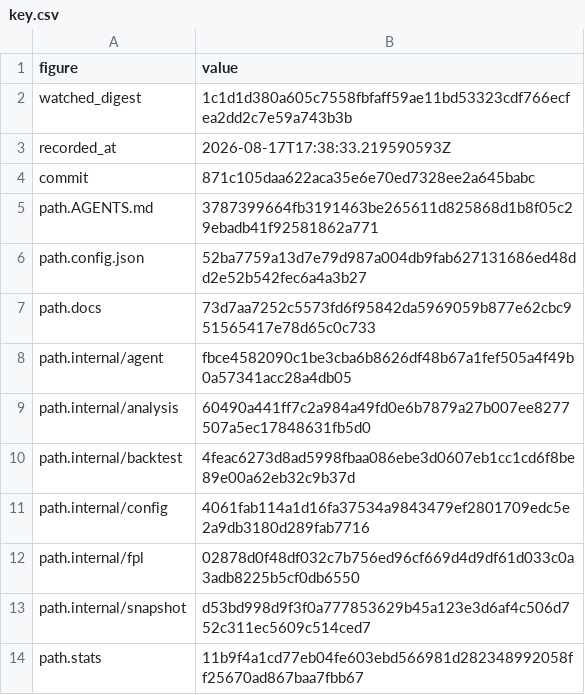
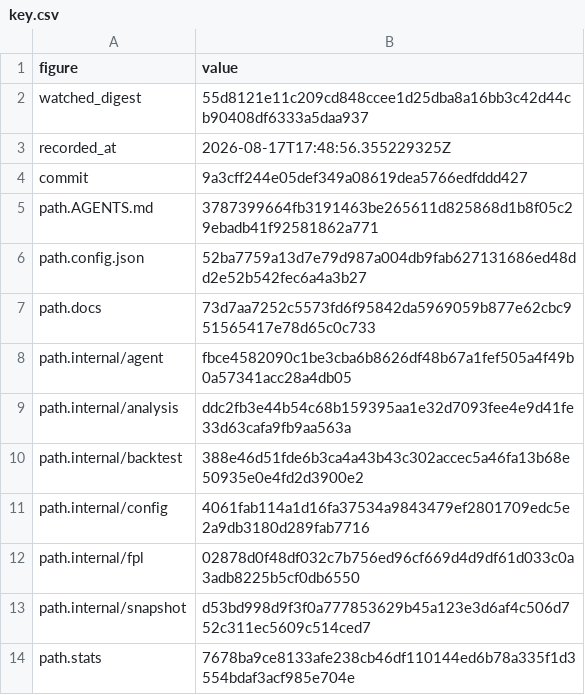
Before and after one commit to beeradb/FPL-Armband, a CSV file: reviews/2026-08-17-price-the-option-value-of-transfers-and-chips/key.csv, drawn as a sheet.

Commit message:
Re-key the option-value review record over the merged tree

```diff
--- a/reviews/2026-08-17-price-the-option-value-of-transfers-and-chips/key.csv
+++ b/reviews/2026-08-17-price-the-option-value-of-transfers-and-chips/key.csv
@@ -1,5 +1,5 @@
 figure,value
-watched_digest,1c1d1d380a605c7558fbfaff59ae11bd53323cdf766ecfea2dd2c7e59a743b3b
-recorded_at,2026-08-17T17:38:33.219590593Z
-commit,871c105daa622aca35e6e70ed7328ee2a645babc
+watched_digest,55d8121e11c209cd848ccee1d25dba8a16bb3c42d44cb90408df6333a5daa937
+recorded_at,2026-08-17T17:48:56.355229325Z
+commit,9a3cff244e05def349a08619dea5766edfddd427
 path.AGENTS.md,3787399664fb3191463be265611d825868d1b8f05c29ebadb41f92581862a771
@@ -8,4 +8,4 @@ path.docs,73d7aa7252c5573fd6f95842da5969059b877e62cbc951565417e78d65c0c733
 path.internal/agent,fbce4582090c1be3cba6b8626df48b67a1fef505a4f49b0a57341acc28a4db05
-path.internal/analysis,60490a441ff7c2a984a49fd0e6b7879a27b007ee8277507a5ec17848631fb5d0
-path.internal/backtest,4feac6273d8ad5998fbaa086ebe3d0607eb1cc1cd6f8be89e00a62eb32c9b37d
+path.internal/analysis,ddc2fb3e44b54c68b159395aa1e32d7093fee4e9d41fe33d63cafa9fb9aa563a
+path.internal/backtest,388e46d51fde6b3ca4a43b43c302accec5a46fa13b68e50935e0e4fd2d3900e2
 path.internal/config,4061fab114a1d16fa37534a9843479ef2801709edc5e2a9db3180d289fab7716
@@ -13,2 +13,2 @@ path.internal/fpl,02878d0f48df032c7b756ed96cf669d4d9df61d033c0a3adb8225b5cf0db65
 path.internal/snapshot,d53bd998d9f3f0a777853629b45a123e3d6af4c506d752c311ec5609c514ced7
-path.stats,11b9f4a1cd77eb04fe603ebd566981d282348992058ff25670ad867baa7fbb67
+path.stats,7678ba9ce8133afe238cb46df110144ed6b78a335f1d3554bdaf3acf985e704e
```
